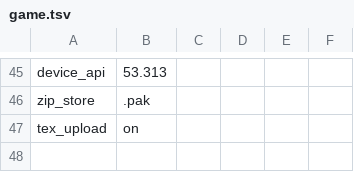
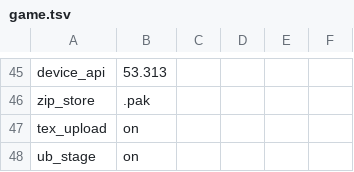
Before and after one commit to armyja/nxnative-aa-port, a TSV file: dm/games/010020D01B890000/game.tsv, drawn as a sheet; only a part is shown, gaps mark what is left out; the diff names each change by its address in the sheet, - before the commit and + after, or states it on an @@ line.

Commit message:
NVN: staged uniform updates fix the picture (argument tables are re-encoded when a staged update lands)
The wrong picture under DM_UB_STAGE was not a remaining CPU reader of the guest
uniform buffer but the per-pass argument-table cache: encode_args_ reuses a
shader's argument buffer while g_args_dirty[stage] is clear, and OP_BIND_UBO only
set it when the bound address/length changed. With staging the guest address stays
the same while the buffer the GPU must read moves into the staging ring, so every
draw after the first of a pass kept binding the first draw's copy (the scene showed
a stale camera matrix: zoomed / panned).

- ub_dirty_ranges(): every staged update marks each stage that binds an overlapping
  range dirty, so the next draw re-encodes.
- ub_stage_hit() searches newest-first: within a submission the update in force at a
  bind is the last one appended before it.
- staging table 128 -> 4096 entries (peak observed 288 per submission) and
  ub_drop_range() invalidates records superseded by a real buffer copy / fill, which
  otherwise shadowed the bytes those copies wrote.
- ub_bake(): for bindings the game only partly rewrote, bake guest bytes with the
  staged updates replayed on top (once per range per submission).
- ub_read() is now the single resolver for the CPU-side readers (bindless handles,
  bloom threshold, UI matrix patch/hint, built-in compute launch size) and for the
  CBDUMP / KEYDUMP / PASSDUMP diagnostics, which now show what the GPU reads.
- Profile key ub_stage (on for AA456, off elsewhere); DM_UB_STAGE=0/1 still wins.

Measured at the courtroom, same script, DM_NVN_TBDR=1: GPU p50 17.51 -> 8.70 ms
(frames 1500) and 18.24 -> 8.81 ms (frames 1800); frame pacing unchanged at the
game's 30 fps (33.6 ms). Verified: dialogue, Court Record, pause menu, save to disk
(committed through the transactional save) and load back into the scene.

```diff
--- a/dm/games/010020D01B890000/game.tsv
+++ b/dm/games/010020D01B890000/game.tsv
+row 48: ub_stage | on
```
Also changed, not shown: 2 other files.
